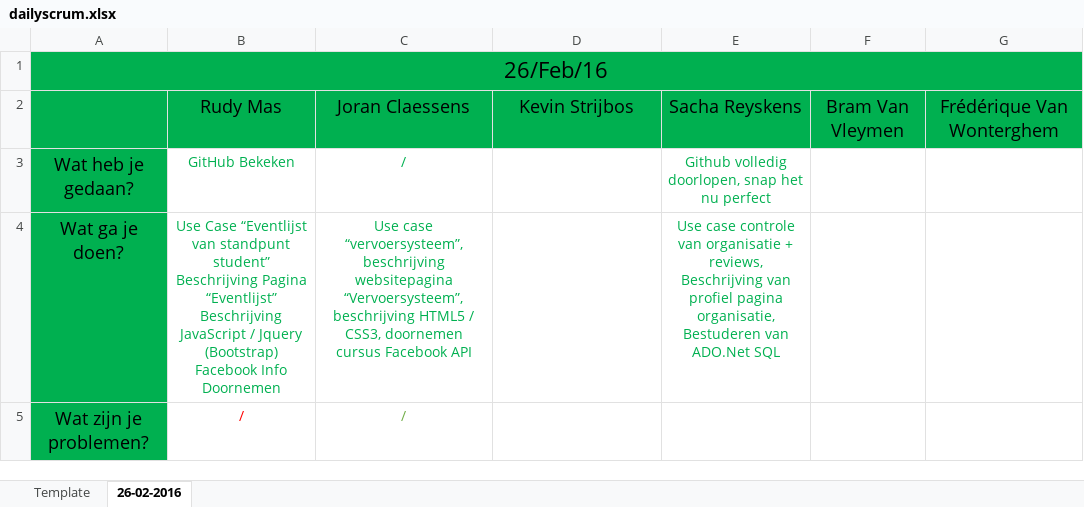
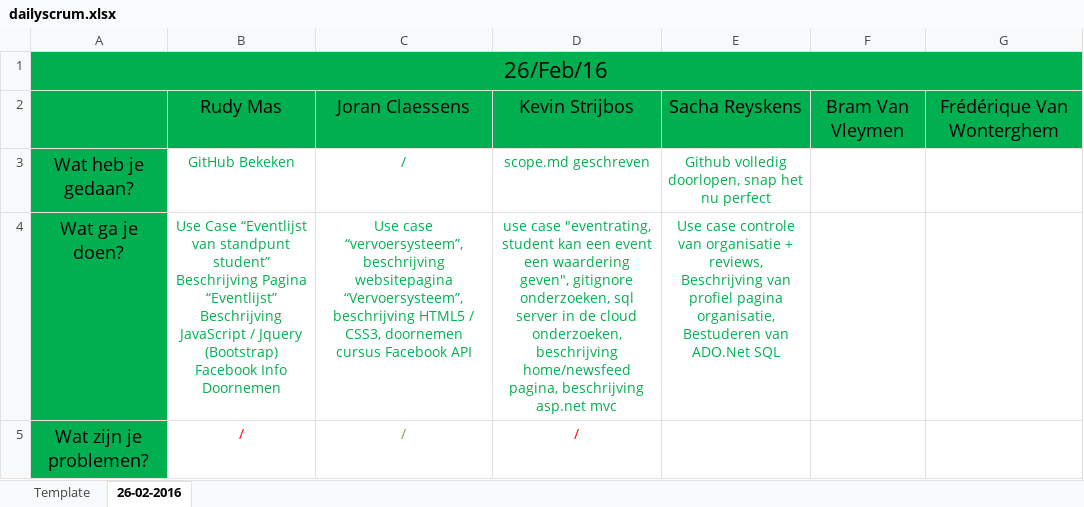
Before and after one commit to pxlit-projects/AppDev05_2016, an Excel workbook: scrum/dailyscrum.xlsx, sheet 26-02-2016, drawn as a sheet; values as stored, in another font and other column widths than the file's, no borders; the diff names each change by its address in the sheet, - before the commit and + after, or states it on an @@ line.

Commit message:
Add my part

```diff
--- a/scrum/dailyscrum.xlsx (sheet 26-02-2016)
+++ b/scrum/dailyscrum.xlsx (sheet 26-02-2016)
-D3: (empty)
+D3: scope.md geschreven
-D4: (empty)
+D4: use case "eventrating, student kan een event een waardering geven", gitignore onderzoeken, sql server in de cloud onderzoeken, beschrijving home/newsfeed pagina, beschrijving asp.net mvc
-D5: (empty)
+D5: /
```
